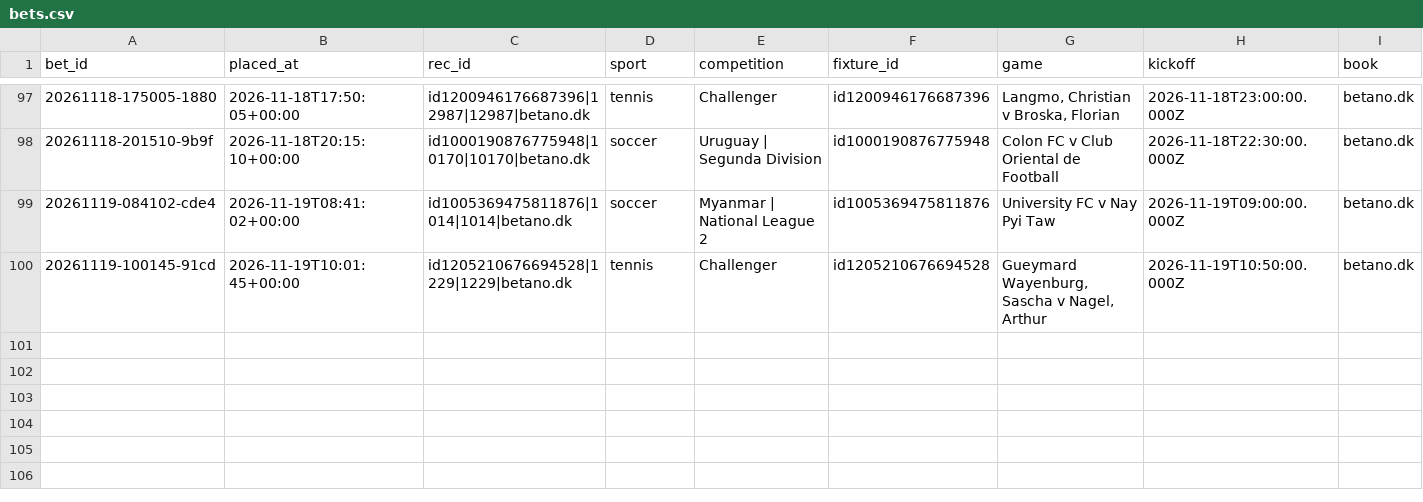
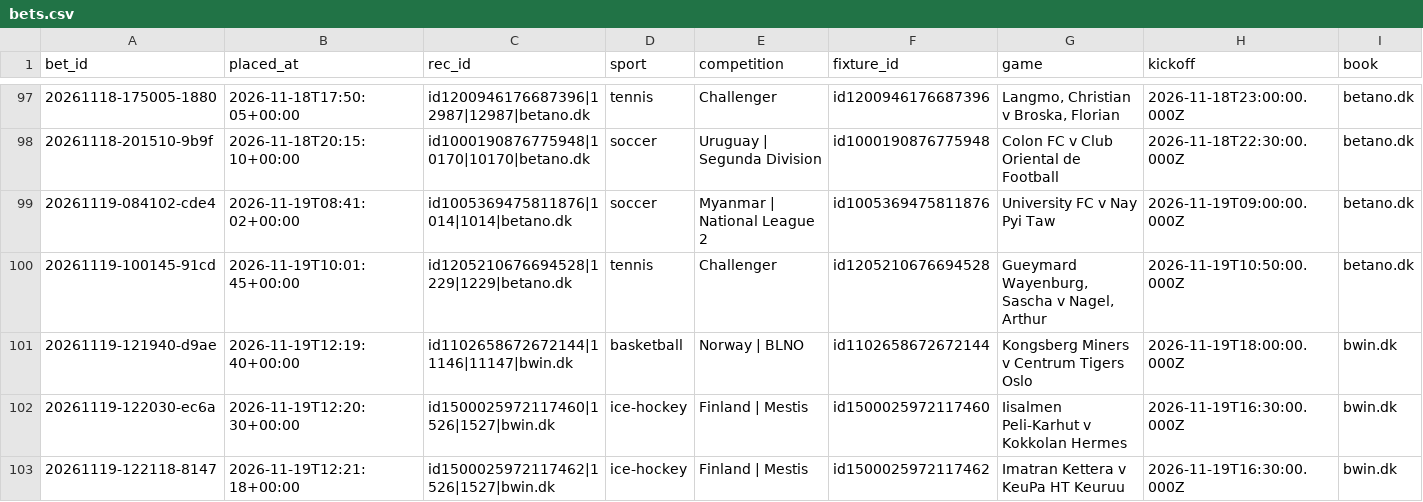
Before and after one commit to lukkeodds/livetest-log, a CSV file: data/bets.csv, drawn as a sheet; only a part is shown, gaps mark what is left out; rows hold the shown columns only; the diff names each change by its address in the sheet, - before the commit and + after, or states it on an @@ line.

```diff
--- a/data/bets.csv
+++ b/data/bets.csv
+row 101: 20261119-121940-d9ae | 2026-11-19T12:19:40+00:00 | id1102658672672144|11146|11147|bwin.dk | basketball | Norway | BLNO | id1102658672672144 | Kongsberg Miners v Centrum Tigers Oslo | 2026-11-19T18:00:00.000Z | bwin.dk
+row 102: 20261119-122030-ec6a | 2026-11-19T12:20:30+00:00 | id1500025972117460|1526|1527|bwin.dk | ice-hockey | Finland | Mestis | id1500025972117460 | Iisalmen Peli-Karhut v Kokkolan Hermes | 2026-11-19T16:30:00.000Z | bwin.dk
+row 103: 20261119-122118-8147 | 2026-11-19T12:21:18+00:00 | id1500025972117462|1526|1527|bwin.dk | ice-hockey | Finland | Mestis | id1500025972117462 | Imatran Kettera v KeuPa HT Keuruu | 2026-11-19T16:30:00.000Z | bwin.dk
```
Also changed, not shown: data/notified.csv, data/skips.csv, 2 other files.
